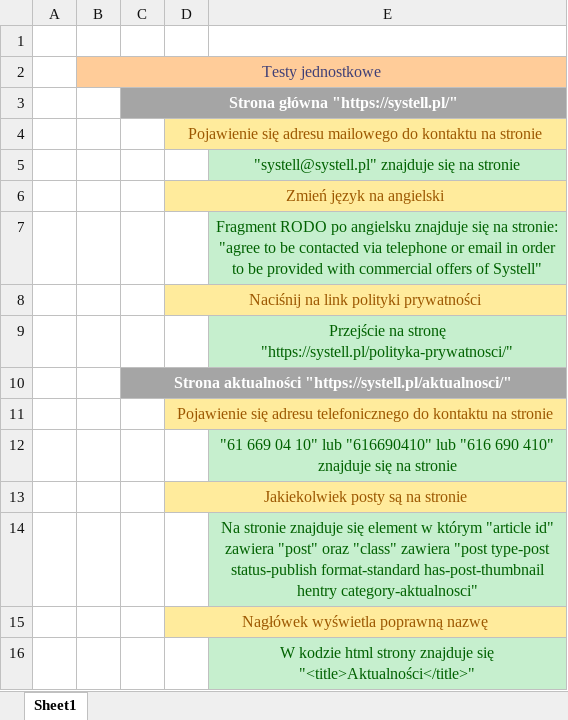
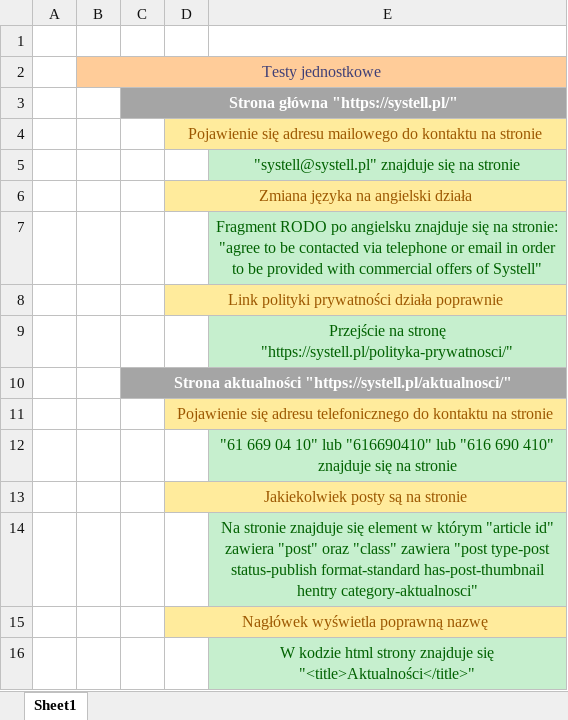
Before and after one commit to jakubkuba97/TestujSystell, an Excel workbook: PlanTestow.xlsx, sheet Sheet1, drawn as a sheet; values as stored, in another font and other column widths than the file's, no borders; the diff names each change by its address in the sheet, - before the commit and + after, or states it on an @@ line.

Commit message:
Modified test plan

```diff
--- a/PlanTestow.xlsx (sheet Sheet1)
+++ b/PlanTestow.xlsx (sheet Sheet1)
-D6: Zmień język na angielski
+D6: Zmiana języka na angielski działa
-D8: Naciśnij na link polityki prywatności
+D8: Link polityki prywatności działa poprawnie
```
